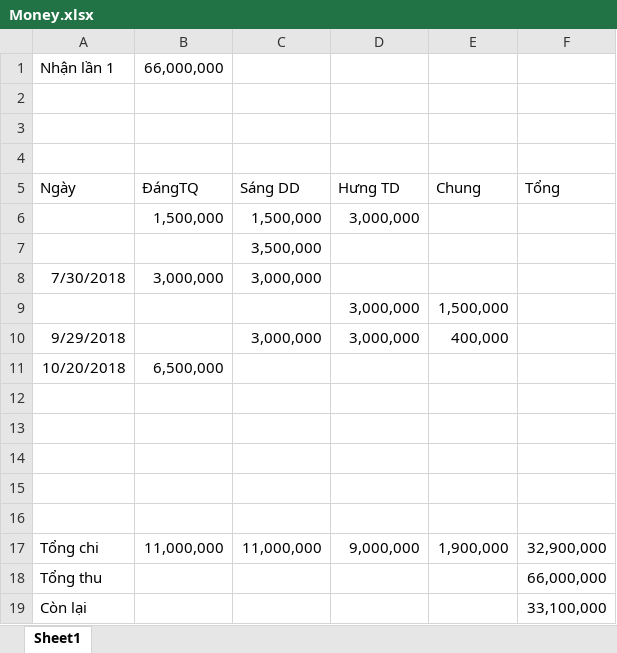
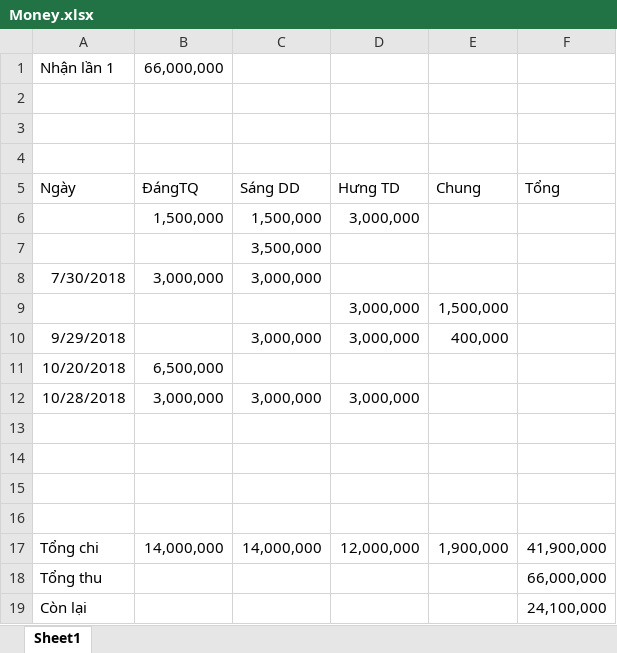
Before and after one commit to SangDD/Legaltech, an Excel workbook: Analysis/Money.xlsx, sheet Sheet1, drawn as a sheet; values as stored, in another font and other column widths than the file's, no borders; removed rows and columns are numbered as before the commit, all else as after; the diff names each change by its address in the sheet, - before the commit and + after, or states it on an @@ line.

Commit message:
dangtq

```diff
--- a/Analysis/Money.xlsx (sheet Sheet1)
+++ b/Analysis/Money.xlsx (sheet Sheet1)
+row 12: 10/28/2018 | 3,000,000 | 3,000,000 | 3,000,000
-row 16: (empty)
-B17: 11,000,000
+B17: 14,000,000
-C17: 11,000,000
+C17: 14,000,000
-D17: 9,000,000
+D17: 12,000,000
-F17: 32,900,000
+F17: 41,900,000
-F19: 33,100,000
+F19: 24,100,000
```
